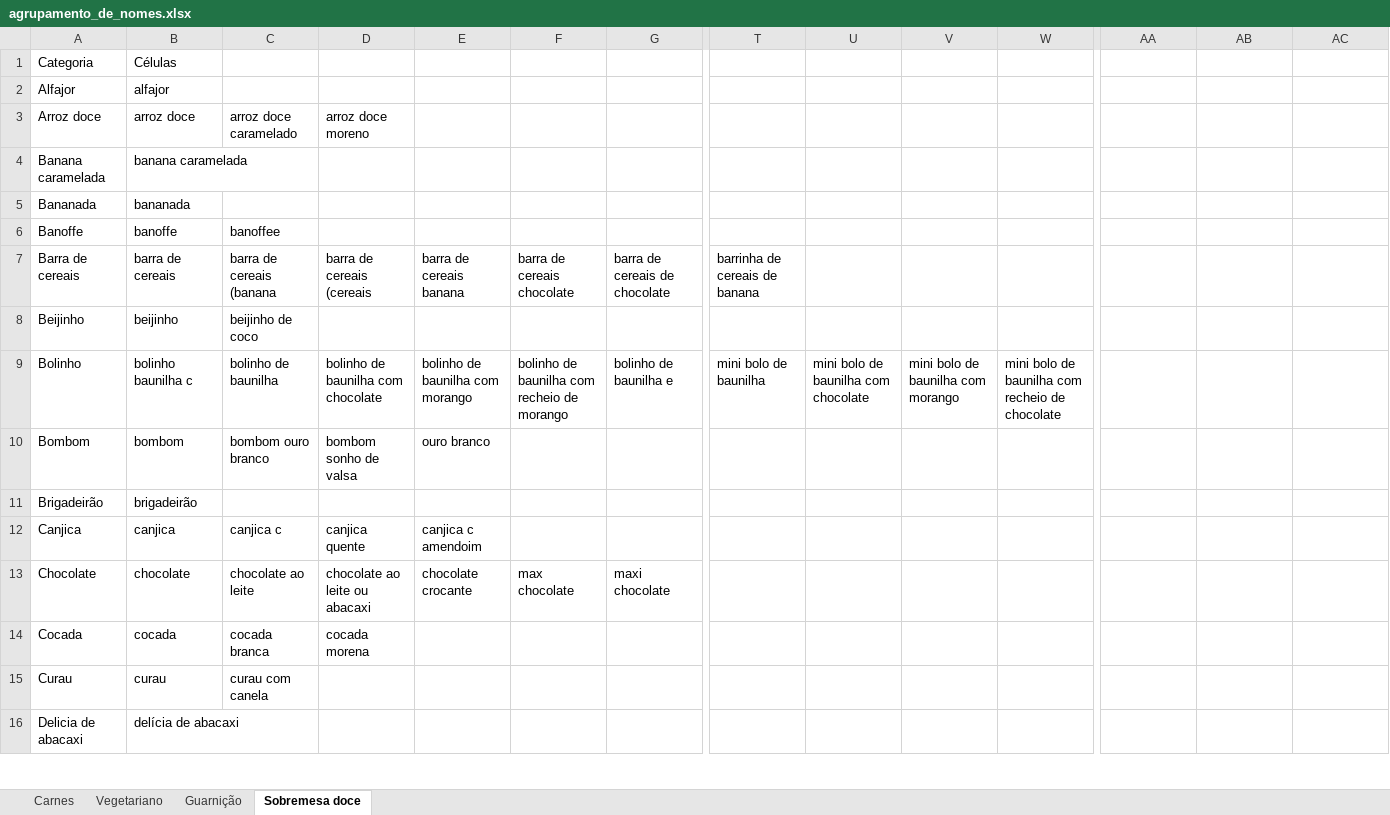
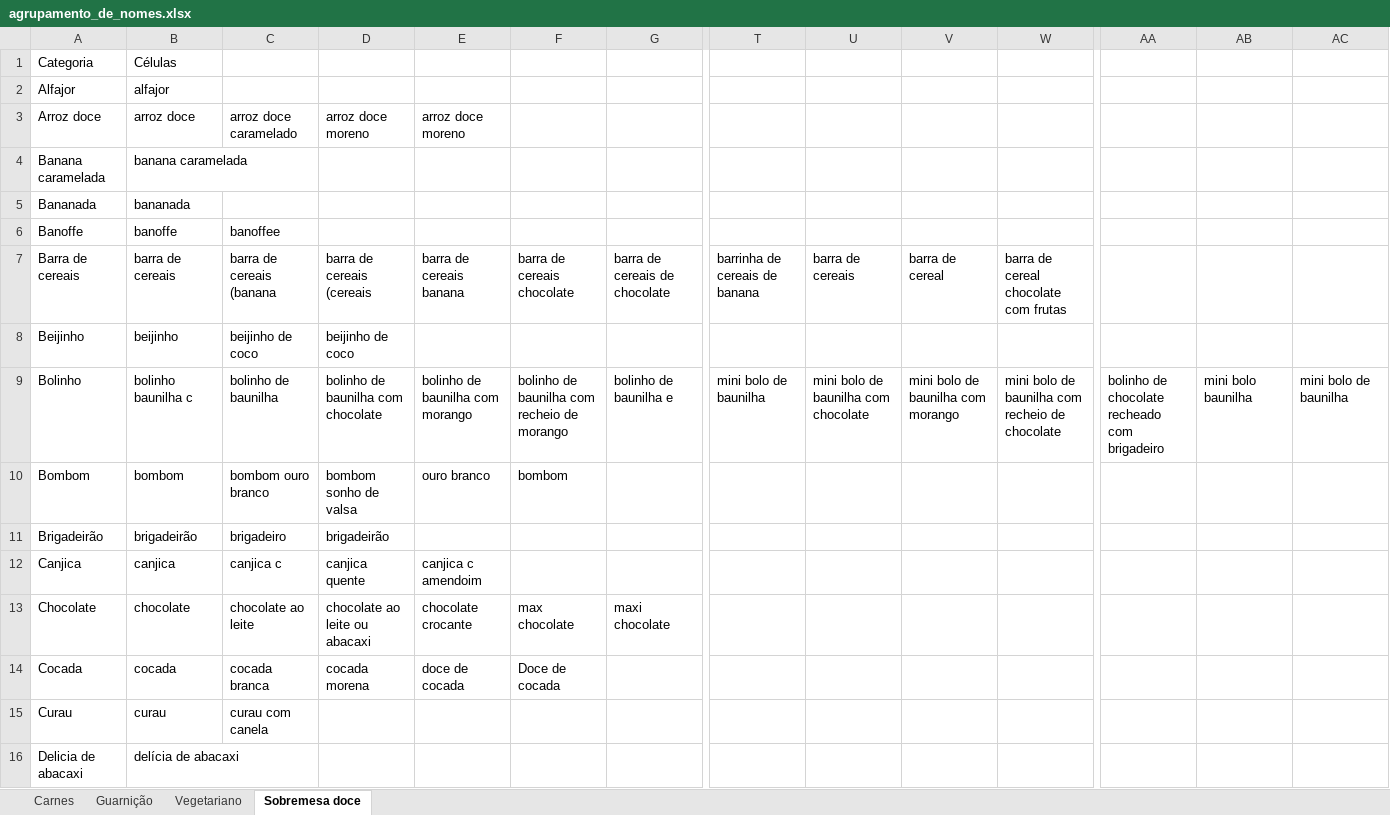
Before and after one commit to rafaelcarmanhani/projeto-ru, an Excel workbook: previsao/data/data treatment/agrupamento_de_nomes.xlsx, sheet Sobremesa doce, drawn as a sheet; only a part is shown, gaps mark what is left out; values as stored, in another font and other column widths than the file's, no borders; the diff covers the shown part only; the diff names each change by its address in the sheet, - before the commit and + after, or states it on an @@ line.

```diff
--- a/previsao/data/data treatment/agrupamento_de_nomes.xlsx (sheet Sobremesa doce)
+++ b/previsao/data/data treatment/agrupamento_de_nomes.xlsx (sheet Sobremesa doce)
@@ sheet tab order changed: Carnes | Guarnição | Vegetariano | Sobremesa doce @@
-E3: (empty)
+E3: arroz doce moreno
-U7: (empty)
+U7: barra de cereais
-V7: (empty)
+V7: barra de cereal
-W7: (empty)
+W7: barra de cereal chocolate com frutas
-D8 (arroz doce moreno): (empty)
+D8 (arroz doce moreno): beijinho de coco
-AA9: (empty)
+AA9: bolinho de chocolate recheado com brigadeiro
-AB9: (empty)
+AB9: mini bolo baunilha
-AC9: (empty)
+AC9: mini bolo de baunilha
-F10: (empty)
+F10: bombom
-C11 (arroz doce caramelado): (empty)
+C11 (arroz doce caramelado): brigadeiro
-D11 (arroz doce moreno): (empty)
+D11 (arroz doce moreno): brigadeirão
-E14 (arroz doce moreno): (empty)
+E14 (arroz doce moreno): doce de cocada
-F14: (empty)
+F14: Doce de cocada
```
Also changed, not shown: 3 added rows, 2 removed rows and 10 edited cells elsewhere in this sheet, sheet Vegetariano, sheet Carnes, sheet Guarnição, 1 other file.
